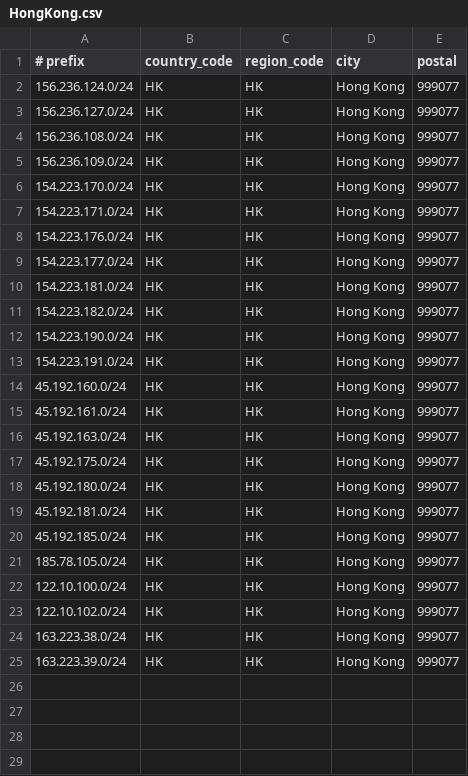
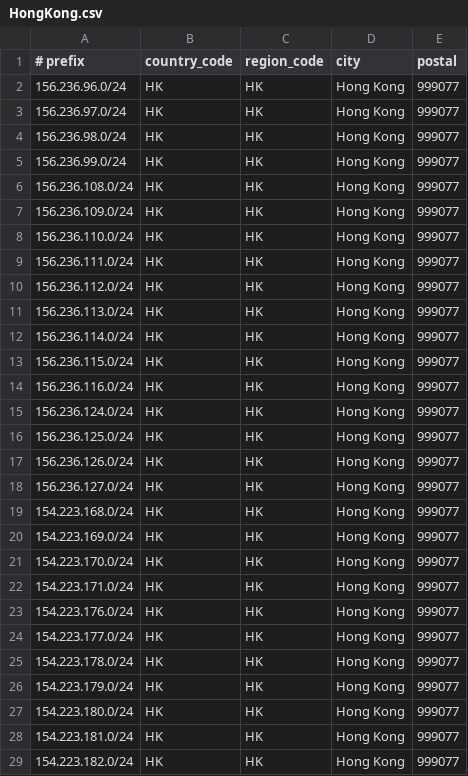
Before and after one commit to opennw-rui/ip_address, a CSV file: HongKong.csv, drawn as a sheet; only a part is shown; the shorter side is filled out with more unchanged rows; the diff covers the shown part only.

Commit message:
Update HongKong.csv

```diff
--- a/HongKong.csv
+++ b/HongKong.csv
@@ -1,6 +1,21 @@
 # prefix,country_code,region_code,city,postal
-156.236.124.0/24,HK,HK,Hong Kong,999077
-156.236.127.0/24,HK,HK,Hong Kong,999077
+156.236.96.0/24,HK,HK,Hong Kong,999077
+156.236.97.0/24,HK,HK,Hong Kong,999077
+156.236.98.0/24,HK,HK,Hong Kong,999077
+156.236.99.0/24,HK,HK,Hong Kong,999077
 156.236.108.0/24,HK,HK,Hong Kong,999077
 156.236.109.0/24,HK,HK,Hong Kong,999077
+156.236.110.0/24,HK,HK,Hong Kong,999077
+156.236.111.0/24,HK,HK,Hong Kong,999077
+156.236.112.0/24,HK,HK,Hong Kong,999077
+156.236.113.0/24,HK,HK,Hong Kong,999077
+156.236.114.0/24,HK,HK,Hong Kong,999077
+156.236.115.0/24,HK,HK,Hong Kong,999077
+156.236.116.0/24,HK,HK,Hong Kong,999077
+156.236.124.0/24,HK,HK,Hong Kong,999077
+156.236.125.0/24,HK,HK,Hong Kong,999077
+156.236.126.0/24,HK,HK,Hong Kong,999077
+156.236.127.0/24,HK,HK,Hong Kong,999077
+154.223.168.0/24,HK,HK,Hong Kong,999077
+154.223.169.0/24,HK,HK,Hong Kong,999077
 154.223.170.0/24,HK,HK,Hong Kong,999077
@@ -9,2 +24,5 @@
 154.223.177.0/24,HK,HK,Hong Kong,999077
+154.223.178.0/24,HK,HK,Hong Kong,999077
+154.223.179.0/24,HK,HK,Hong Kong,999077
+154.223.180.0/24,HK,HK,Hong Kong,999077
 154.223.181.0/24,HK,HK,Hong Kong,999077
```
Also changed, not shown: 17 added rows elsewhere in this file.
